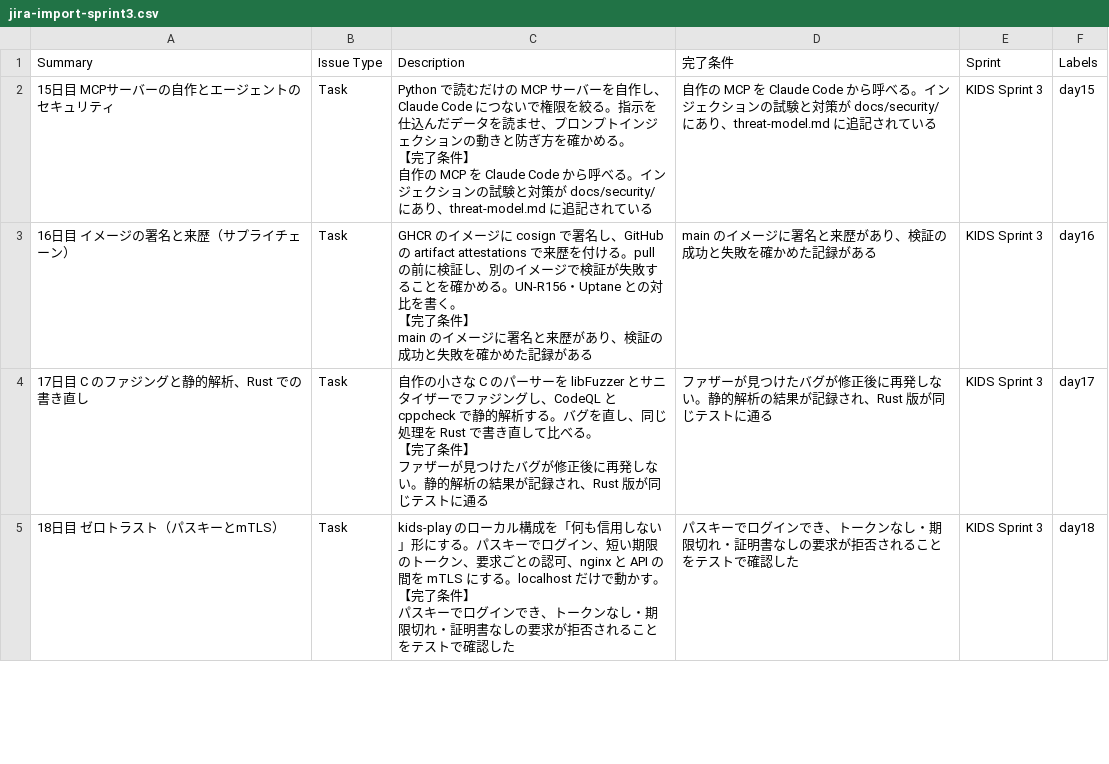
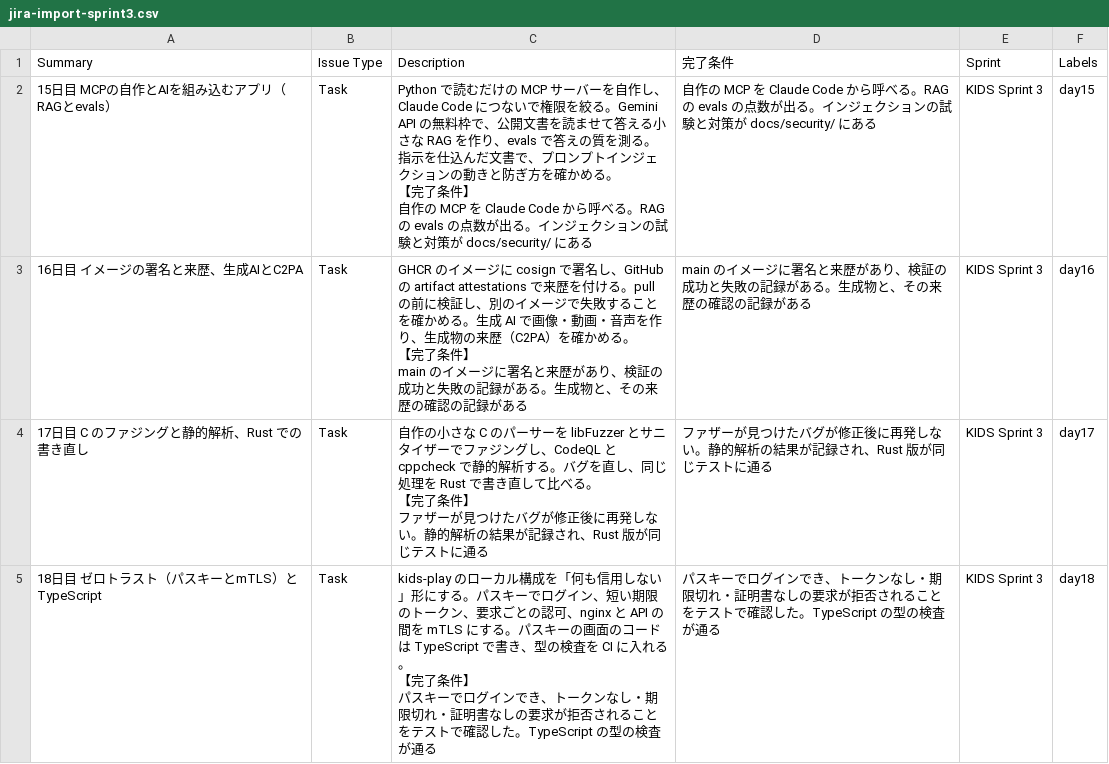
Before and after one commit to Hayato-F110/kids-play, a CSV file: docs/jira-import-sprint3.csv, drawn as a sheet; only a part is shown; the diff covers the shown part only.

```diff
--- a/docs/jira-import-sprint3.csv
+++ b/docs/jira-import-sprint3.csv
@@ -1,10 +1,10 @@
 Summary,Issue Type,Description,完了条件,Sprint,Labels
-15日目 MCPサーバーの自作とエージェントのセキュリティ,Task,"Python で読むだけの MCP サーバーを自作し、Claude Code につないで権限を絞る。指示を仕込んだデータを読ませ、プロンプトインジェクションの動きと防ぎ方を確かめる。
-
-【完了条件】
-自作の MCP を Claude Code から呼べる。インジェクションの試験と対策が docs/security/ にあり、threat-model.md に追記されている",自作の MCP を Claude Code から呼べる。インジェクションの試験と対策が docs/security/ にあり、threat-model.md に追記されている,KIDS Sprint 3,day15
-16日目 イメージの署名と来歴（サプライチェーン）,Task,"GHCR のイメージに cosign で署名し、GitHub の artifact attestations で来歴を付ける。pull の前に検証し、別のイメージで検証が失敗することを確かめる。UN-R156・Uptane との対比を書く。
-
-【完了条件】
-main のイメージに署名と来歴があり、検証の成功と失敗を確かめた記録がある",main のイメージに署名と来歴があり、検証の成功と失敗を確かめた記録がある,KIDS Sprint 3,day16
+15日目 MCPの自作とAIを組み込むアプリ（RAGとevals）,Task,"Python で読むだけの MCP サーバーを自作し、Claude Code につないで権限を絞る。Gemini API の無料枠で、公開文書を読ませて答える小さな RAG を作り、evals で答えの質を測る。指示を仕込んだ文書で、プロンプトインジェクションの動きと防ぎ方を確かめる。
+
+【完了条件】
+自作の MCP を Claude Code から呼べる。RAG の evals の点数が出る。インジェクションの試験と対策が docs/security/ にある",自作の MCP を Claude Code から呼べる。RAG の evals の点数が出る。インジェクションの試験と対策が docs/security/ にある,KIDS Sprint 3,day15
+16日目 イメージの署名と来歴、生成AIとC2PA,Task,"GHCR のイメージに cosign で署名し、GitHub の artifact attestations で来歴を付ける。pull の前に検証し、別のイメージで失敗することを確かめる。生成 AI で画像・動画・音声を作り、生成物の来歴（C2PA）を確かめる。
+
+【完了条件】
+main のイメージに署名と来歴があり、検証の成功と失敗の記録がある。生成物と、その来歴の確認の記録がある",main のイメージに署名と来歴があり、検証の成功と失敗の記録がある。生成物と、その来歴の確認の記録がある,KIDS Sprint 3,day16
 17日目 C のファジングと静的解析、Rust での書き直し,Task,"自作の小さな C のパーサーを libFuzzer とサニタイザーでファジングし、CodeQL と cppcheck で静的解析する。バグを直し、同じ処理を Rust で書き直して比べる。
@@ -13,5 +13,5 @@ main のイメージに署名と来歴があり、検証の成功と失敗を確
 ファザーが見つけたバグが修正後に再発しない。静的解析の結果が記録され、Rust 版が同じテストに通る",ファザーが見つけたバグが修正後に再発しない。静的解析の結果が記録され、Rust 版が同じテストに通る,KIDS Sprint 3,day17
-18日目 ゼロトラスト（パスキーとmTLS）,Task,"kids-play のローカル構成を「何も信用しない」形にする。パスキーでログイン、短い期限のトークン、要求ごとの認可、nginx と API の間を mTLS にする。localhost だけで動かす。
-
-【完了条件】
-パスキーでログインでき、トークンなし・期限切れ・証明書なしの要求が拒否されることをテストで確認した",パスキーでログインでき、トークンなし・期限切れ・証明書なしの要求が拒否されることをテストで確認した,KIDS Sprint 3,day18
+18日目 ゼロトラスト（パスキーとmTLS）とTypeScript,Task,"kids-play のローカル構成を「何も信用しない」形にする。パスキーでログイン、短い期限のトークン、要求ごとの認可、nginx と API の間を mTLS にする。パスキーの画面のコードは TypeScript で書き、型の検査を CI に入れる。
+
+【完了条件】
+パスキーでログインでき、トークンなし・期限切れ・証明書なしの要求が拒否されることをテストで確認した。TypeScript の型の検査が通る",パスキーでログインでき、トークンなし・期限切れ・証明書なしの要求が拒否されることをテストで確認した。TypeScript の型の検査が通る,KIDS Sprint 3,day18
```
Also changed, not shown: 9 edited cells elsewhere in this file, 1 other file.
